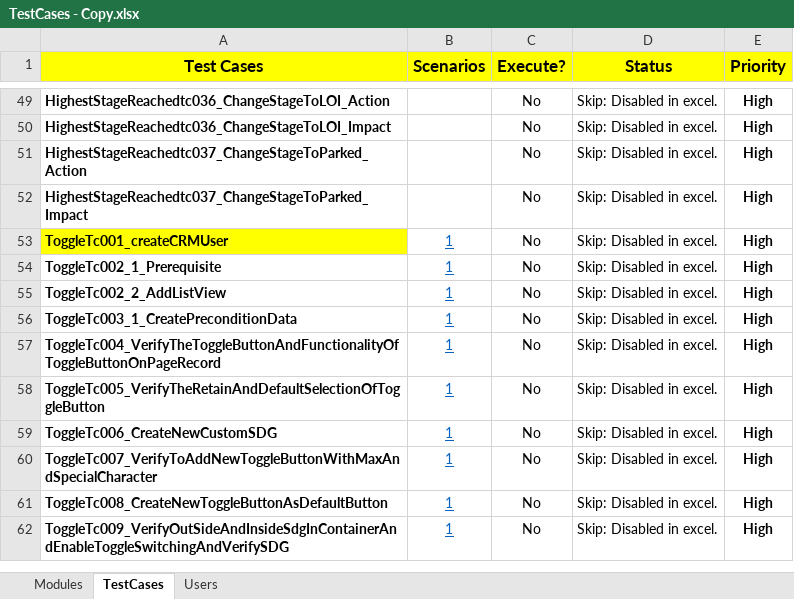
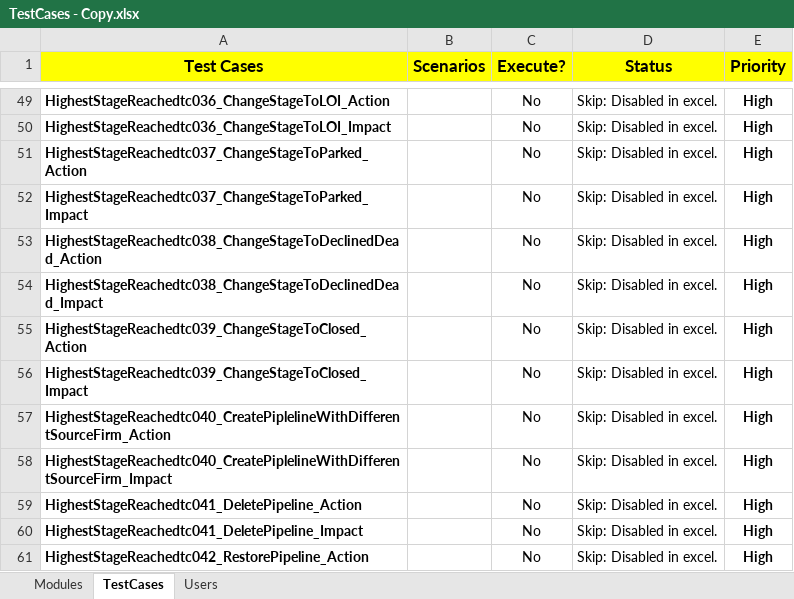
Before and after one commit to NitinNavatar/PE4.7, an Excel workbook: TestCases - Copy.xlsx, sheet TestCases, drawn as a sheet; only a part is shown, gaps mark what is left out; the shorter side is filled out with more unchanged rows; values as stored, in another font and other column widths than the file's, no borders; conditional formats not drawn; the diff covers the shown part only; the diff names each change by its address in the sheet, - before the commit and + after, or states it on an @@ line.

```diff
--- a/TestCases - Copy.xlsx (sheet TestCases)
+++ b/TestCases - Copy.xlsx (sheet TestCases)
+row 53: HighestStageReachedtc038_ChangeStageToDeclinedDead_Action |  | No | Skip: Disabled in excel. | High
+row 54: HighestStageReachedtc038_ChangeStageToDeclinedDead_Impact |  | No | Skip: Disabled in excel. | High
+row 55: HighestStageReachedtc039_ChangeStageToClosed_Action |  | No | Skip: Disabled in excel. | High
+row 56: HighestStageReachedtc039_ChangeStageToClosed_Impact |  | No | Skip: Disabled in excel. | High
+row 57: HighestStageReachedtc040_CreatePiplelineWithDifferentSourceFirm_Action |  | No | Skip: Disabled in excel. | High
+row 58: HighestStageReachedtc040_CreatePiplelineWithDifferentSourceFirm_Impact |  | No | Skip: Disabled in excel. | High
+row 59: HighestStageReachedtc041_DeletePipeline_Action |  | No | Skip: Disabled in excel. | High
+row 60: HighestStageReachedtc041_DeletePipeline_Impact |  | No | Skip: Disabled in excel. | High
+row 61: HighestStageReachedtc042_RestorePipeline_Action |  | No | Skip: Disabled in excel. | High
```
Also changed, not shown: 19 added rows and 3 edited cells elsewhere in this sheet, sheet Modules, Phase1DataSheet - Copy.xlsx, Phase1DataSheet.xlsx, 1 other file.
